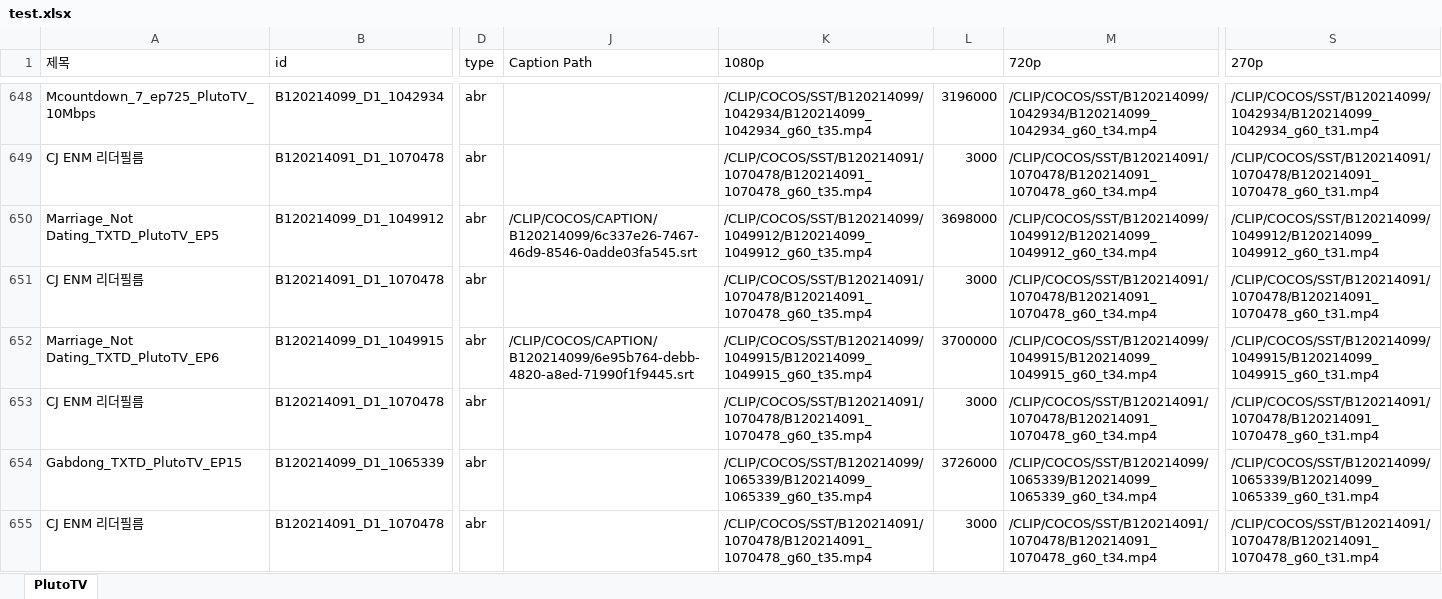
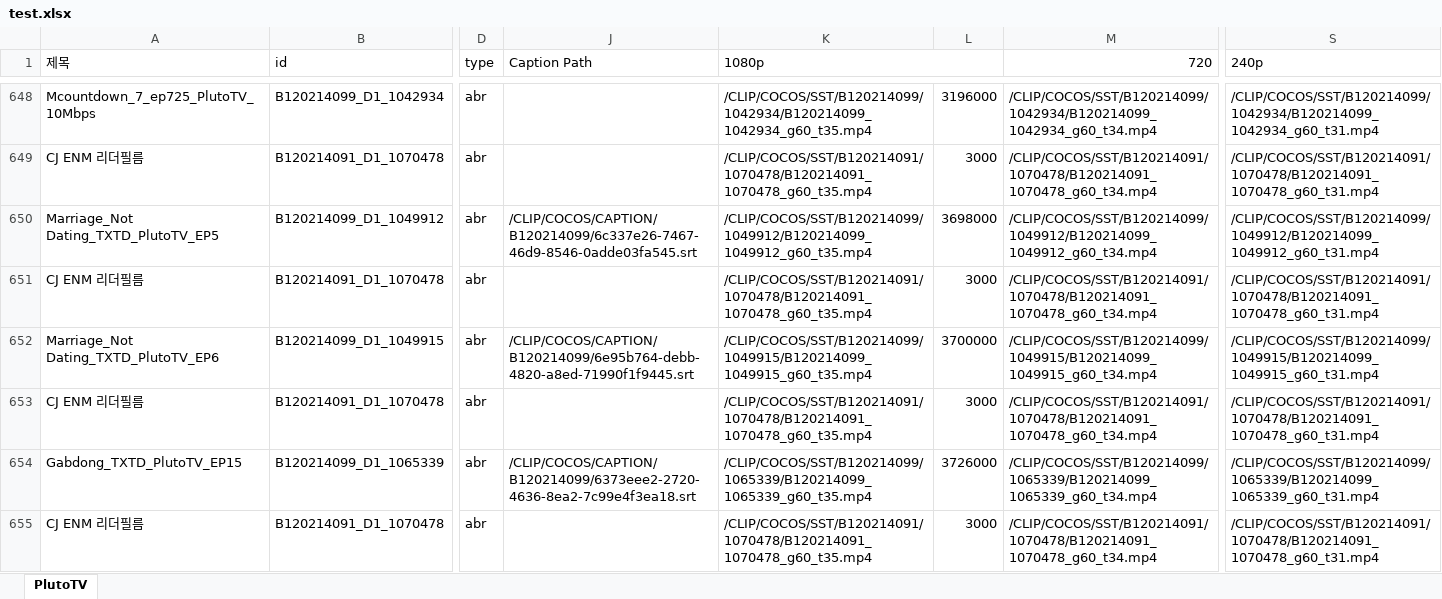
Before and after one commit to poh12077/solrtmp_filelive_1.0, an Excel workbook: test.xlsx, sheet PlutoTV, drawn as a sheet; only a part is shown, gaps mark what is left out; values as stored, in another font and other column widths than the file's, no cell formats; the diff covers the shown part only; the diff names each change by its address in the sheet, - before the commit and + after, or states it on an @@ line.

```diff
--- a/test.xlsx (sheet PlutoTV)
+++ b/test.xlsx (sheet PlutoTV)
-M1: 720p
+M1: 720
-S1: 270p
+S1: 240p
-J654 (Caption Path): (empty)
+J654 (Caption Path): /CLIP/COCOS/CAPTION/B120214099/6373eee2-2720-4636-8ea2-7c99e4f3ea18.srt
```
Also changed, not shown: 36 edited cells elsewhere in this sheet, cell formats, 3 other files.
